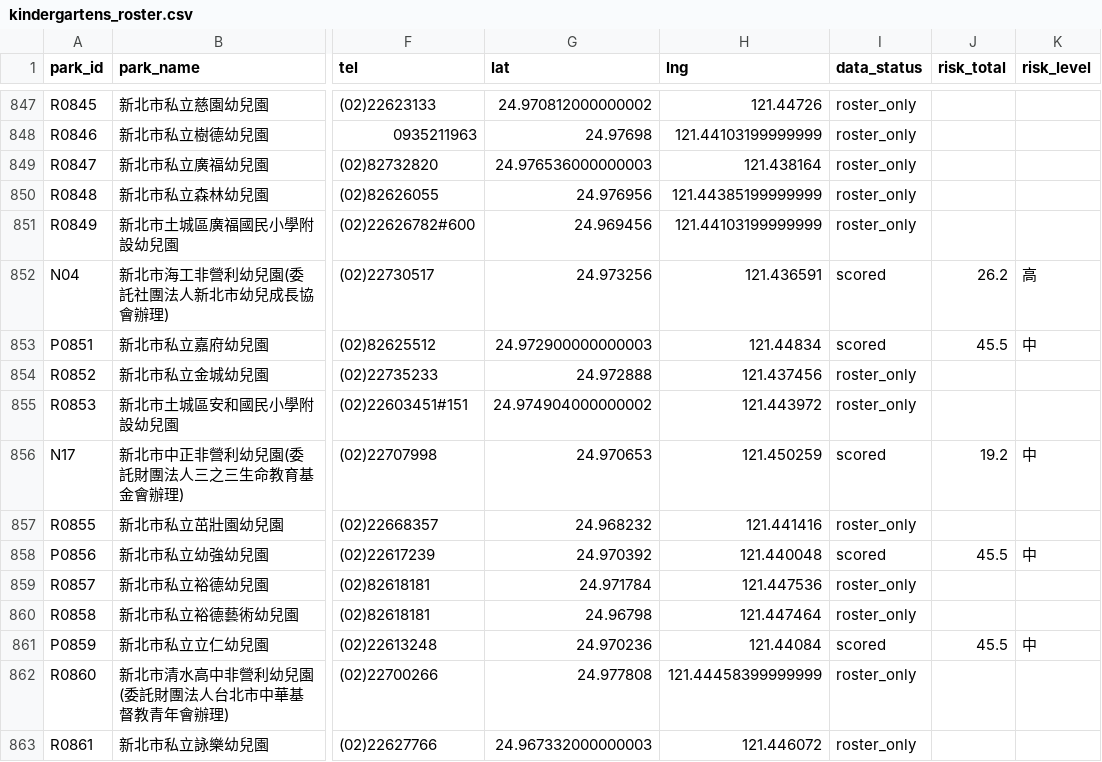
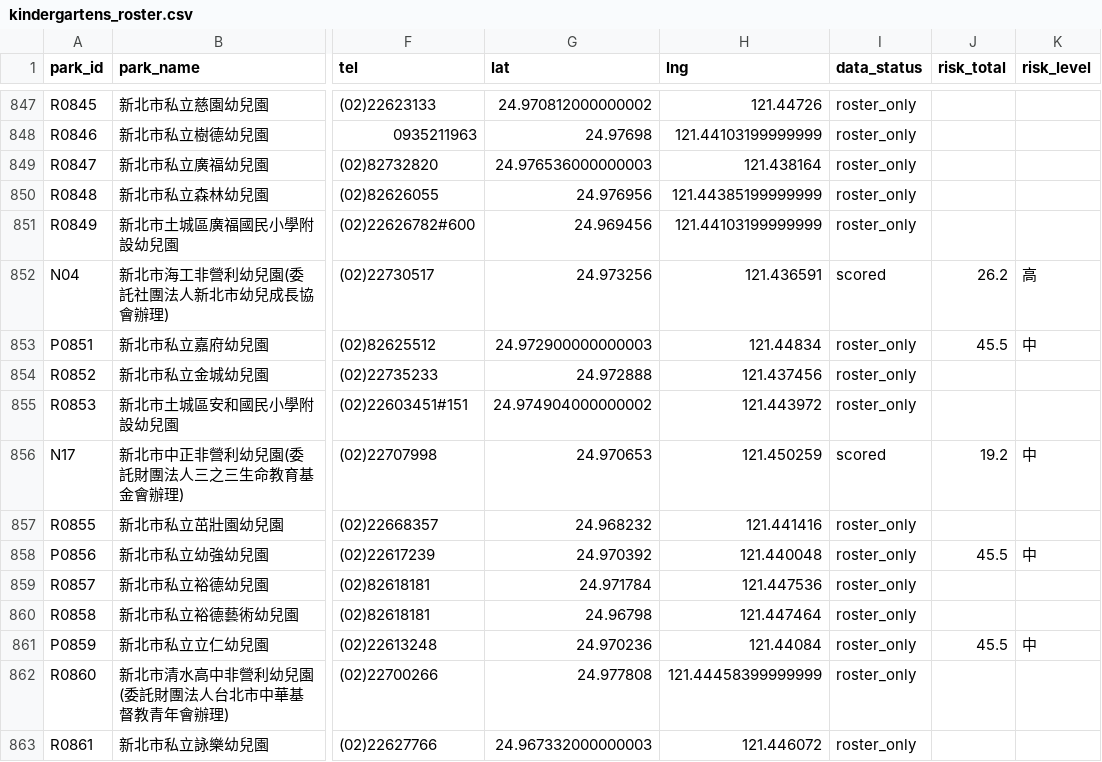
Before and after one commit to zhiying122/ntpc-smart-watchdog, a CSV file: data/processed/kindergartens_roster.csv, drawn as a sheet; only a part is shown, gaps mark what is left out; the diff covers the shown part only; the diff names each change by its address in the sheet, - before the commit and + after, or states it on an @@ line.

```diff
--- a/data/processed/kindergartens_roster.csv
+++ b/data/processed/kindergartens_roster.csv
-I853 (data_status): scored
+I853 (data_status): roster_only
-I858 (data_status): scored
+I858 (data_status): roster_only
-I861 (data_status): scored
+I861 (data_status): roster_only
```
Also changed, not shown: 162 edited cells elsewhere in this file, 5 other files.
